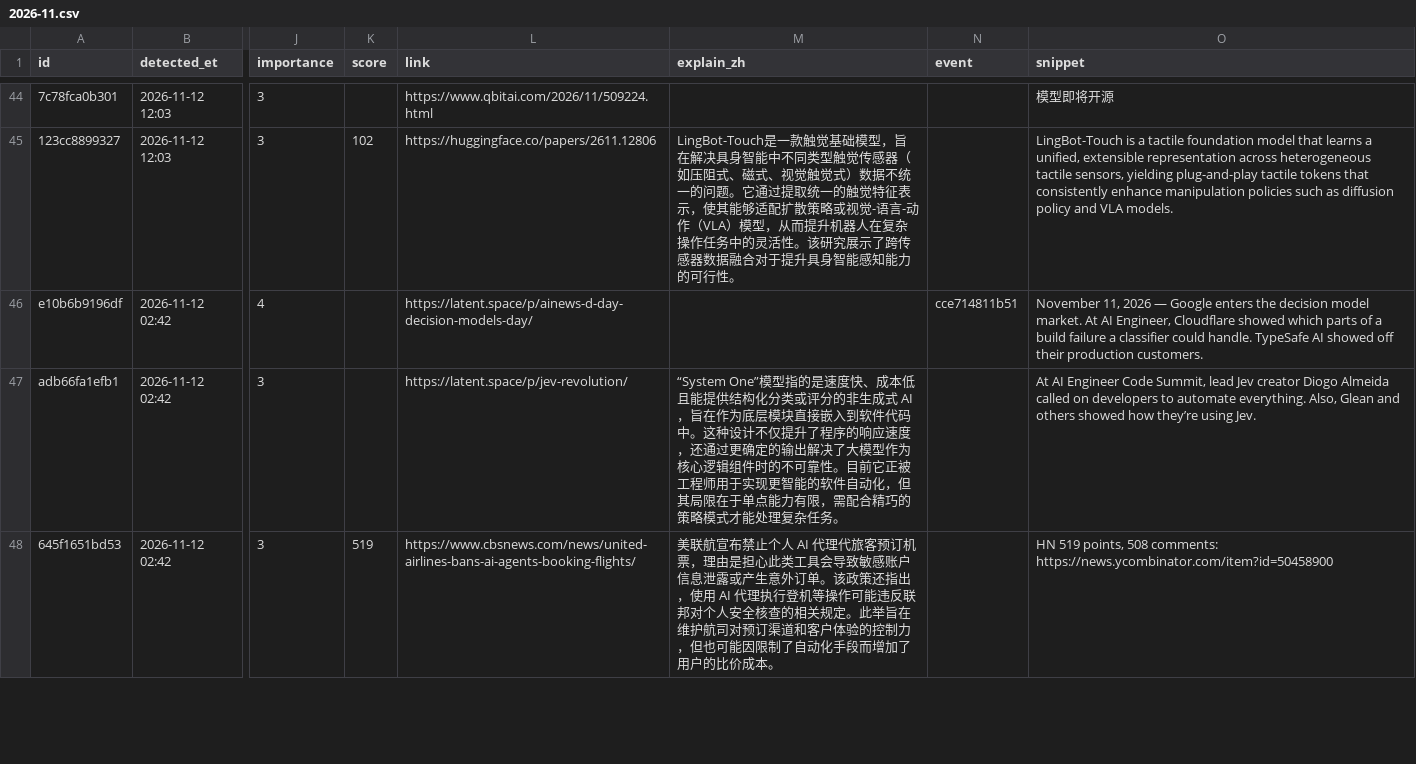
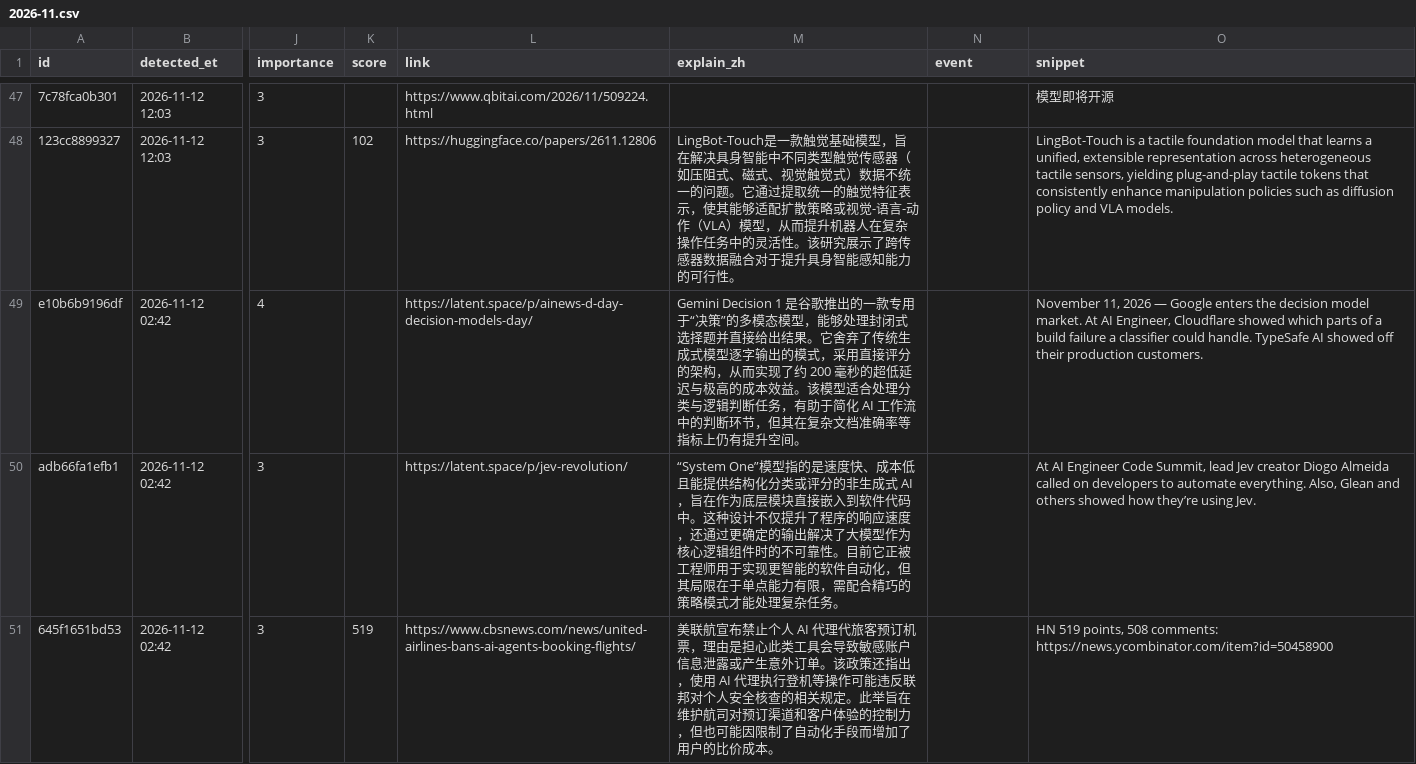
Before and after one commit to jiandewu/ai-frontier-digest, a CSV file: data/items/2026/2026-11.csv, drawn as a sheet; only a part is shown, gaps mark what is left out; addresses are those after the commit; the diff covers the shown part only; the diff names each change by its address in the sheet, - before the commit and + after, or states it on an @@ line.

Commit message:
digest: 3 new item(s) (OpenAI, Google Research, Hacker News); explain 3 pick(s)

```diff
--- a/data/items/2026/2026-11.csv
+++ b/data/items/2026/2026-11.csv
-M49 (explain_zh): (empty)
+M49 (explain_zh): Gemini Decision 1 是谷歌推出的一款专用于“决策”的多模态模型，能够处理封闭式选择题并直接给出结果。它舍弃了传统生成式模型逐字输出的模式，采用直接评分的架构，从而实现了约 200 毫秒的超低延迟与极高的成本效益。该模型适合处理分类与逻辑判断任务，有助于简化 AI 工作流中的判断环节，但其在复杂文档准确率等指标上仍有提升空间。
-N49 (event): cce714811b51
+N49 (event): (empty)
```
Also changed, not shown: 3 added rows and 3 edited cells elsewhere in this file, 5 other files.
